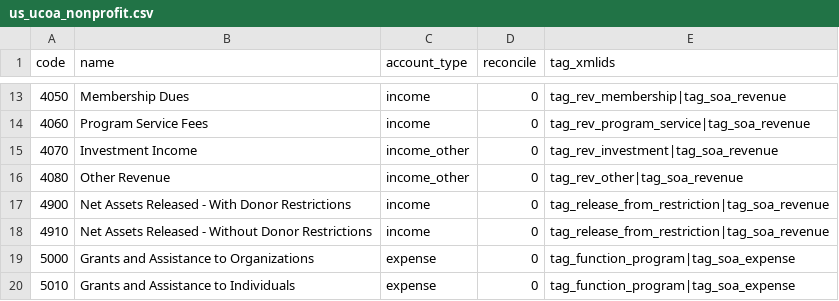
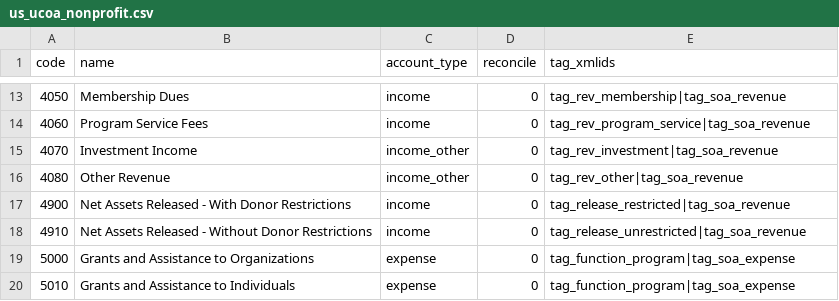
Before and after one commit to LadyHwesta/nonprofit-addons, a CSV file: nonprofit_base/data/us_ucoa_nonprofit.csv, drawn as a sheet; only a part is shown, gaps mark what is left out.

```diff
--- a/nonprofit_base/data/us_ucoa_nonprofit.csv
+++ b/nonprofit_base/data/us_ucoa_nonprofit.csv
@@ -16,4 +16,4 @@ code,name,account_type,reconcile,tag_xmlids
 4080,Other Revenue,income_other,0,tag_rev_other|tag_soa_revenue
-4900,Net Assets Released - With Donor Restrictions,income,0,tag_release_from_restriction|tag_soa_revenue
-4910,Net Assets Released - Without Donor Restrictions,income,0,tag_release_from_restriction|tag_soa_revenue
+4900,Net Assets Released - With Donor Restrictions,income,0,tag_release_restricted|tag_soa_revenue
+4910,Net Assets Released - Without Donor Restrictions,income,0,tag_release_unrestricted|tag_soa_revenue
 5000,Grants and Assistance to Organizations,expense,0,tag_function_program|tag_soa_expense
```
Also changed, not shown: 24 other files.
